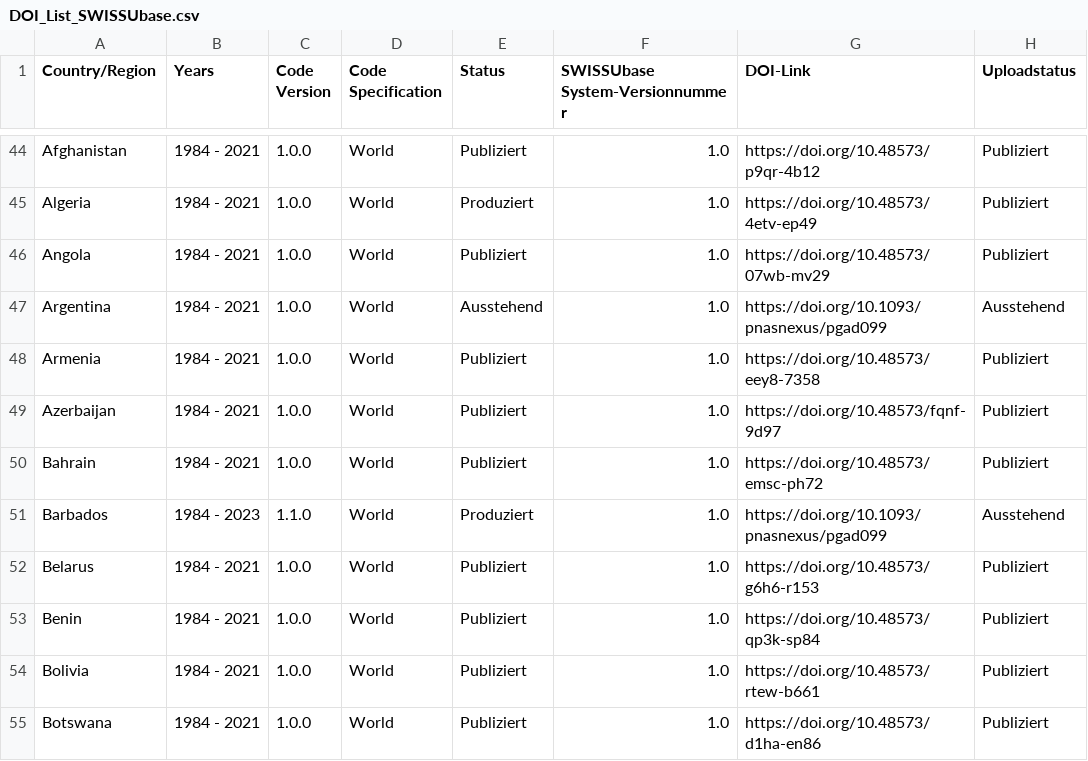
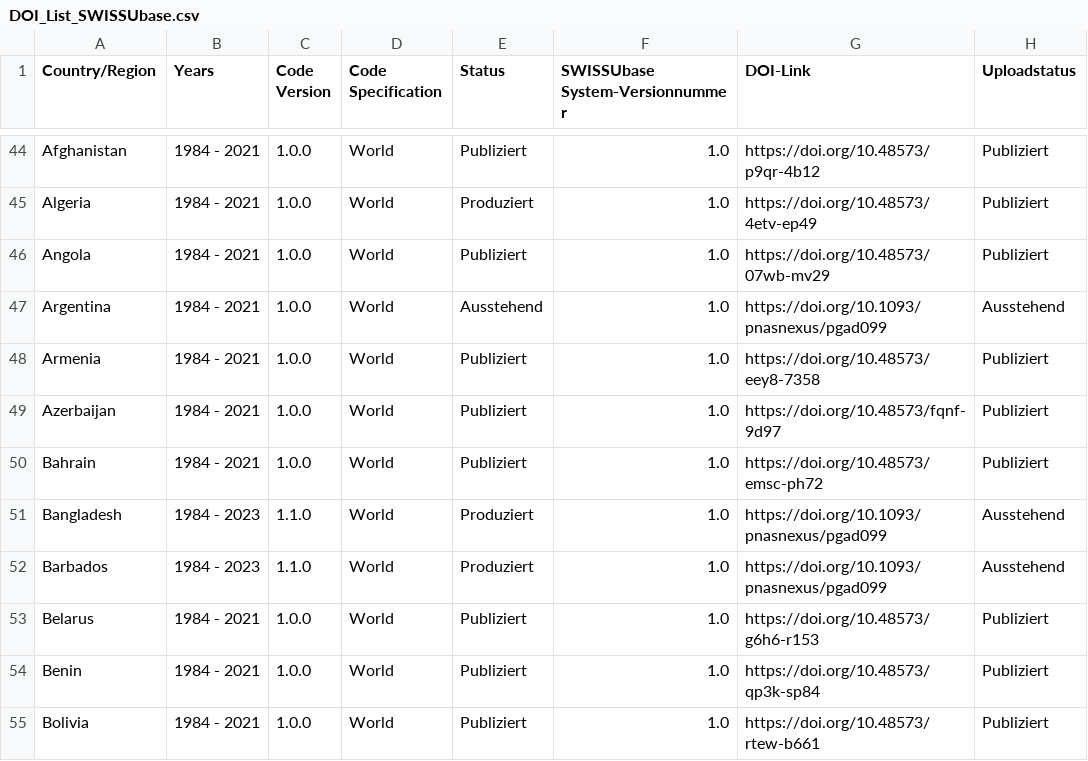
Before and after one commit to plehnert/surfacegroups, a CSV file: DOI_List_SWISSUbase.csv, drawn as a sheet; only a part is shown, gaps mark what is left out; the shorter side is filled out with more unchanged rows.

Commit message:
Update DOI_List_SWISSUbase.csv

```diff
--- a/DOI_List_SWISSUbase.csv
+++ b/DOI_List_SWISSUbase.csv
@@ -50,2 +50,3 @@ Azerbaijan,1984 - 2021,1.0.0,World,Publiziert,1.0,https://doi.org/10.48573/fqnf-
 Bahrain,1984 - 2021,1.0.0,World,Publiziert,1.0,https://doi.org/10.48573/emsc-ph72,Publiziert
+Bangladesh,1984 - 2023,1.1.0,World,Produziert,1.0,https://doi.org/10.1093/pnasnexus/pgad099,Ausstehend
 Barbados,1984 - 2023,1.1.0,World,Produziert,1.0,https://doi.org/10.1093/pnasnexus/pgad099,Ausstehend
```
